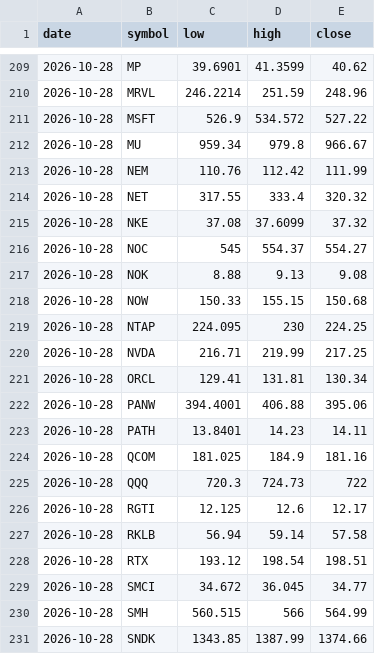
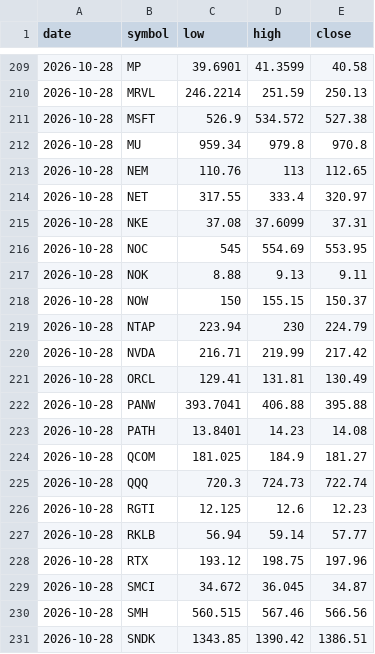
Before and after one commit to fazalcd/fzl-drops, a CSV file: history.csv, drawn as a sheet; only a part is shown, gaps mark what is left out; the diff covers the shown part only.

```diff
--- a/history.csv
+++ b/history.csv
@@ -209,23 +209,23 @@ date,symbol,low,high,close
-2026-10-28,MP,39.6901,41.3599,40.62
-2026-10-28,MRVL,246.2214,251.59,248.96
-2026-10-28,MSFT,526.9,534.572,527.22
-2026-10-28,MU,959.34,979.8,966.67
-2026-10-28,NEM,110.76,112.42,111.99
-2026-10-28,NET,317.55,333.4,320.32
-2026-10-28,NKE,37.08,37.6099,37.32
-2026-10-28,NOC,545,554.37,554.27
-2026-10-28,NOK,8.88,9.13,9.08
-2026-10-28,NOW,150.33,155.15,150.68
-2026-10-28,NTAP,224.095,230,224.25
-2026-10-28,NVDA,216.71,219.99,217.25
-2026-10-28,ORCL,129.41,131.81,130.34
-2026-10-28,PANW,394.4001,406.88,395.06
-2026-10-28,PATH,13.8401,14.23,14.11
-2026-10-28,QCOM,181.025,184.9,181.16
-2026-10-28,QQQ,720.3,724.73,722
-2026-10-28,RGTI,12.125,12.6,12.17
-2026-10-28,RKLB,56.94,59.14,57.58
-2026-10-28,RTX,193.12,198.54,198.51
-2026-10-28,SMCI,34.672,36.045,34.77
-2026-10-28,SMH,560.515,566,564.99
-2026-10-28,SNDK,1343.85,1387.99,1374.66
+2026-10-28,MP,39.6901,41.3599,40.58
+2026-10-28,MRVL,246.2214,251.59,250.13
+2026-10-28,MSFT,526.9,534.572,527.38
+2026-10-28,MU,959.34,979.8,970.8
+2026-10-28,NEM,110.76,113,112.65
+2026-10-28,NET,317.55,333.4,320.97
+2026-10-28,NKE,37.08,37.6099,37.31
+2026-10-28,NOC,545,554.69,553.95
+2026-10-28,NOK,8.88,9.13,9.11
+2026-10-28,NOW,150,155.15,150.37
+2026-10-28,NTAP,223.94,230,224.79
+2026-10-28,NVDA,216.71,219.99,217.42
+2026-10-28,ORCL,129.41,131.81,130.49
+2026-10-28,PANW,393.7041,406.88,395.88
+2026-10-28,PATH,13.8401,14.23,14.08
+2026-10-28,QCOM,181.025,184.9,181.27
+2026-10-28,QQQ,720.3,724.73,722.74
+2026-10-28,RGTI,12.125,12.6,12.23
+2026-10-28,RKLB,56.94,59.14,57.77
+2026-10-28,RTX,193.12,198.75,197.96
+2026-10-28,SMCI,34.672,36.045,34.87
+2026-10-28,SMH,560.515,567.46,566.56
+2026-10-28,SNDK,1343.85,1390.42,1386.51
```
Also changed, not shown: 48 edited cells elsewhere in this file.
